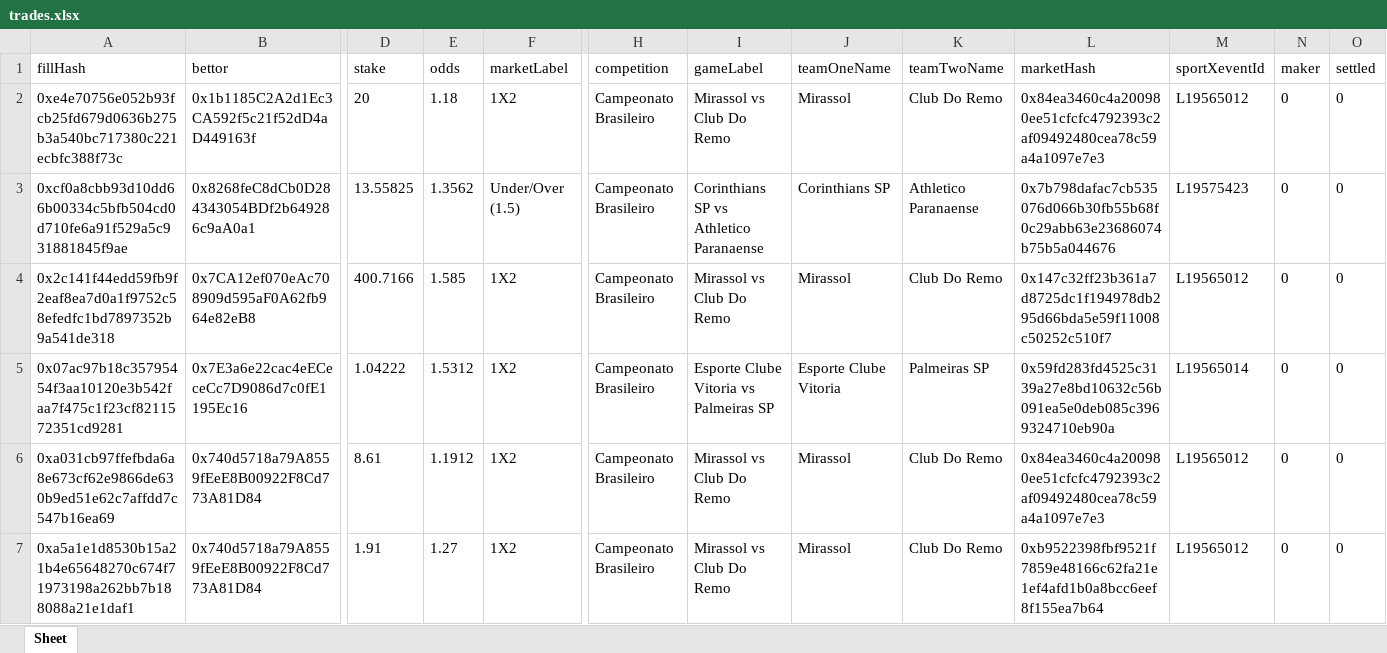
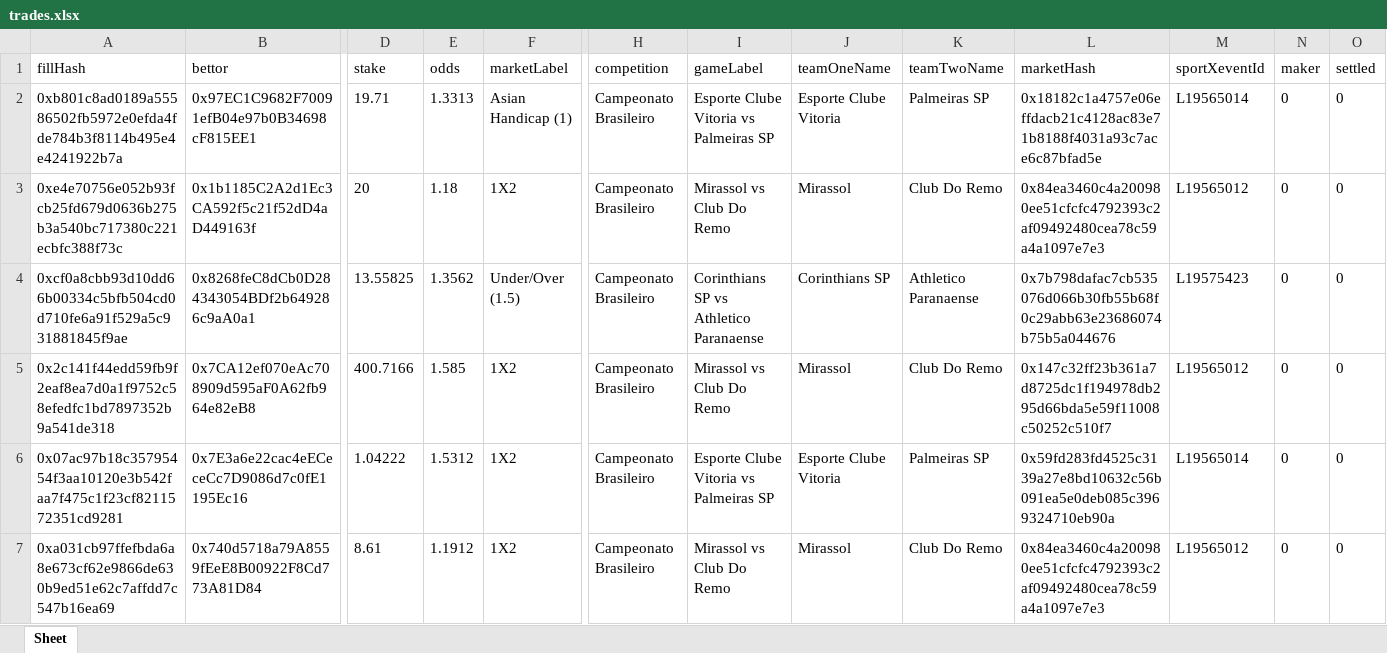
Before and after one commit to aimidas1/transactions_sxbet, an Excel workbook: data/sxbet/ligas/Campeonato Brasileiro/trades.xlsx, sheet Sheet, drawn as a sheet; only a part is shown, gaps mark what is left out; the shorter side is filled out with more unchanged rows; values as stored, in another font and other column widths than the file's, no borders; rows hold the shown columns only; the diff names each change by its address in the sheet, - before the commit and + after, or states it on an @@ line.

Commit message:
Update soccer trades 2026-07-28 16:01:21 UTC

```diff
--- a/data/sxbet/ligas/Campeonato Brasileiro/trades.xlsx (sheet Sheet)
+++ b/data/sxbet/ligas/Campeonato Brasileiro/trades.xlsx (sheet Sheet)
+row 2: 0xb801c8ad0189a55586502fb5972e0efda4fde784b3f8114b495e4e4241922b7a | 0x97EC1C9682F70091efB04e97b0B34698cF815EE1 | 19.71 | 1.3313 | Asian Handicap (1) | Campeonato Brasileiro | Esporte Clube Vitoria vs Palmeiras SP | Esporte Clube Vitoria | Palmeiras SP | 0x18182c1a4757e06effdacb21c4128ac83e71b8188f4031a93c7ace6c87bfad5e | L19565014 | 0 | 0
```
Also changed, not shown: data/sxbet/ligas/Brasileiro Serie B/trades.xlsx, data/sxbet/ligas/Champions League_UEFA/trades.xlsx, 15 other files.
